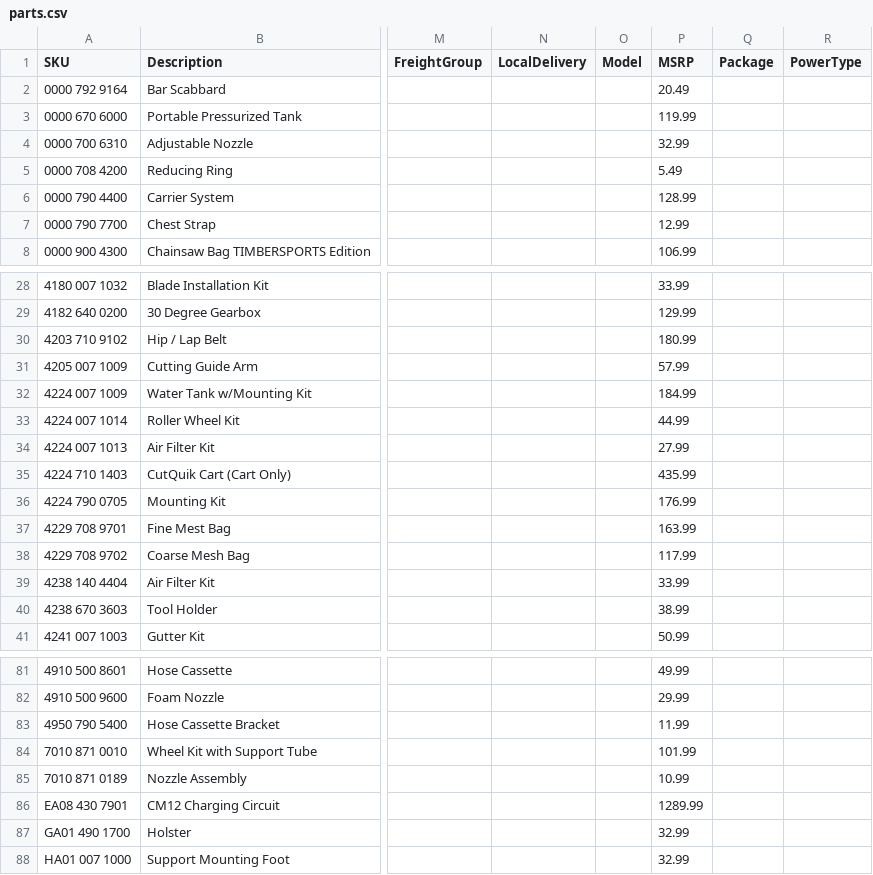
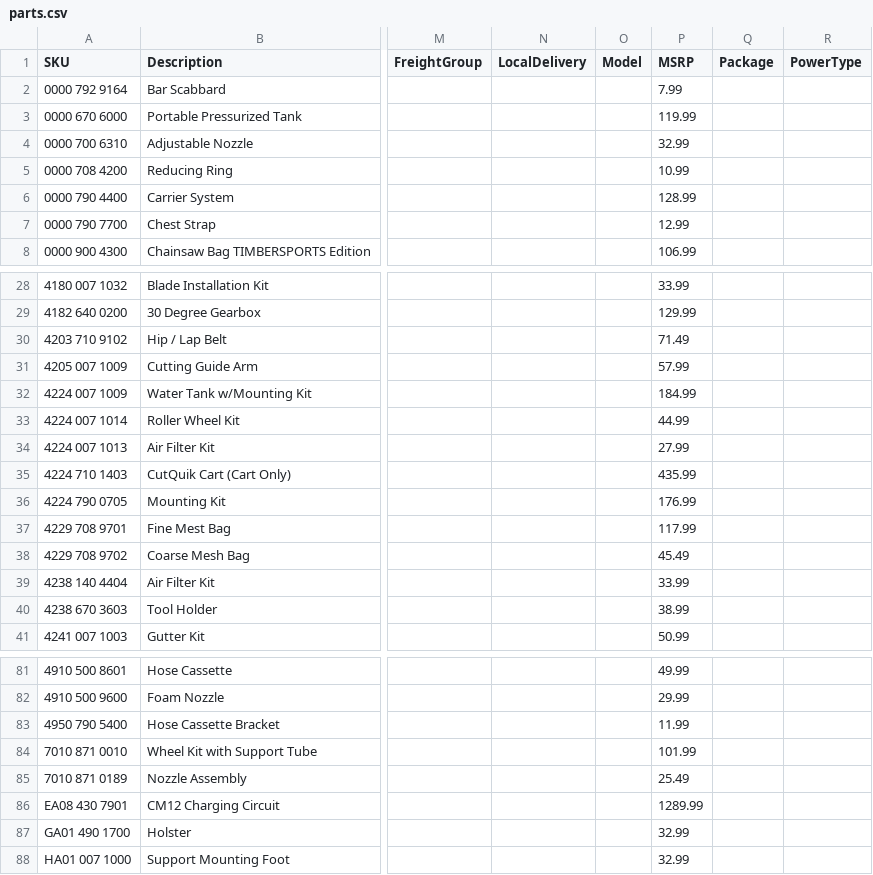
Before and after one commit to WestEndPower/index.html, a CSV file: data/parts.csv, drawn as a sheet; only a part is shown, gaps mark what is left out; the diff covers the shown part only; the diff names each change by its address in the sheet, - before the commit and + after, or states it on an @@ line.

```diff
--- a/data/parts.csv
+++ b/data/parts.csv
-P2 (MSRP): 20.49
+P2 (MSRP): 7.99
-P5 (MSRP): 5.49
+P5 (MSRP): 10.99
-P30 (MSRP): 180.99
+P30 (MSRP): 71.49
-P37 (MSRP): 163.99
+P37 (MSRP): 117.99
-P38 (MSRP): 117.99
+P38 (MSRP): 45.49
-P85 (MSRP): 10.99
+P85 (MSRP): 25.49
```
Also changed, not shown: 15 edited cells elsewhere in this file, data/batteries.csv.
